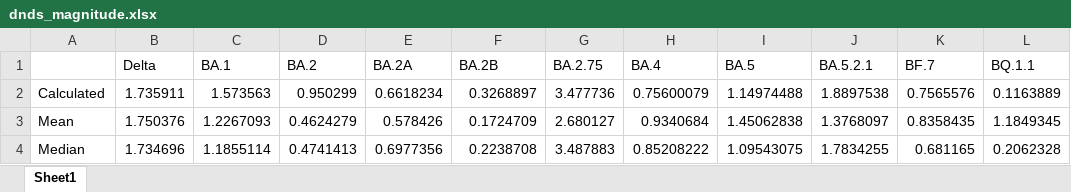
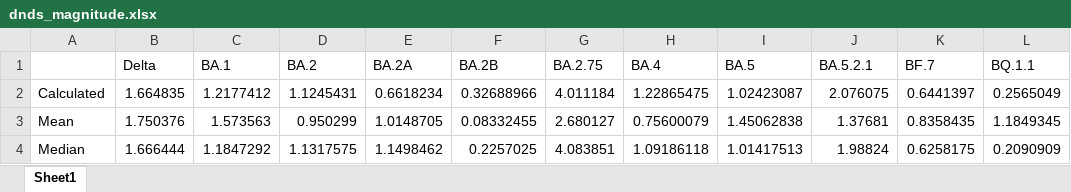
Before and after one commit to KirakiraZLY/Variants-and-mutation-rate-in-SARS-Cov2, an Excel workbook: Img/Week15/dnds_magnitude.xlsx, sheet Sheet1, drawn as a sheet; only a part is shown; values as stored, in another font and other column widths than the file's, no borders; the diff covers the shown part only; the diff names each change by its address in the sheet, - before the commit and + after, or states it on an @@ line.

```diff
--- a/Img/Week15/dnds_magnitude.xlsx (sheet Sheet1)
+++ b/Img/Week15/dnds_magnitude.xlsx (sheet Sheet1)
-B2 (Delta): 1.735911
+B2 (Delta): 1.664835
-C2 (BA.1): 1.573563
+C2 (BA.1): 1.2177412
-D2 (BA.2): 0.950299
+D2 (BA.2): 1.1245431
-F2 (BA.2B): 0.3268897
+F2 (BA.2B): 0.32688966
-G2 (BA.2.75): 3.477736
+G2 (BA.2.75): 4.011184
-H2 (BA.4): 0.75600079
+H2 (BA.4): 1.22865475
-I2 (BA.5): 1.14974488
+I2 (BA.5): 1.02423087
-J2 (BA.5.2.1): 1.8897538
+J2 (BA.5.2.1): 2.076075
-K2 (BF.7): 0.7565576
+K2 (BF.7): 0.6441397
-L2 (BQ.1.1): 0.1163889
+L2 (BQ.1.1): 0.2565049
-C3 (BA.1): 1.2267093
+C3 (BA.1): 1.573563
-D3 (BA.2): 0.4624279
+D3 (BA.2): 0.950299
-E3 (BA.2A): 0.578426
+E3 (BA.2A): 1.0148705
-F3 (BA.2B): 0.1724709
+F3 (BA.2B): 0.08332455
-H3 (BA.4): 0.9340684
+H3 (BA.4): 0.75600079
-J3 (BA.5.2.1): 1.3768097
+J3 (BA.5.2.1): 1.37681
-B4 (Delta): 1.734696
+B4 (Delta): 1.666444
-C4 (BA.1): 1.1855114
+C4 (BA.1): 1.1847292
-D4 (BA.2): 0.4741413
+D4 (BA.2): 1.1317575
-E4 (BA.2A): 0.6977356
+E4 (BA.2A): 1.1498462
-F4 (BA.2B): 0.2238708
+F4 (BA.2B): 0.2257025
-G4 (BA.2.75): 3.487883
+G4 (BA.2.75): 4.083851
-H4 (BA.4): 0.85208222
+H4 (BA.4): 1.09186118
-I4 (BA.5): 1.09543075
+I4 (BA.5): 1.01417513
-J4 (BA.5.2.1): 1.7834255
+J4 (BA.5.2.1): 1.98824
-K4 (BF.7): 0.681165
+K4 (BF.7): 0.6258175
-L4 (BQ.1.1): 0.2062328
+L4 (BQ.1.1): 0.2090909
```
Also changed, not shown: 22 edited cells elsewhere in this sheet, 35 other files.
